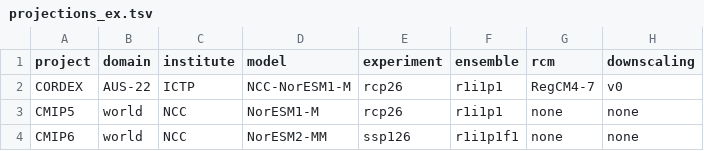
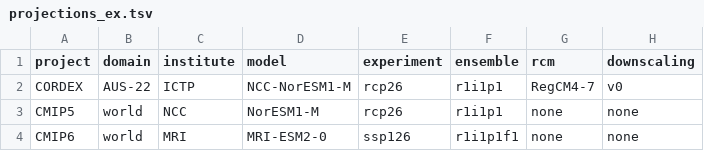
Before and after one commit to sylvainschmitt/DownClim, a TSV file: config/projections_ex.tsv, drawn as a sheet.

```diff
--- a/config/projections_ex.tsv
+++ b/config/projections_ex.tsv
@@ -3,2 +3,2 @@ CORDEX	AUS-22	ICTP	NCC-NorESM1-M	rcp26	r1i1p1	RegCM4-7	v0
 CMIP5	world	NCC	NorESM1-M	rcp26	r1i1p1	none	none
-CMIP6	world	NCC	NorESM2-MM	ssp126	r1i1p1f1	none	none
+CMIP6	world	MRI	MRI-ESM2-0	ssp126	r1i1p1f1	none	none
```
Also changed, not shown: 4 other files.
